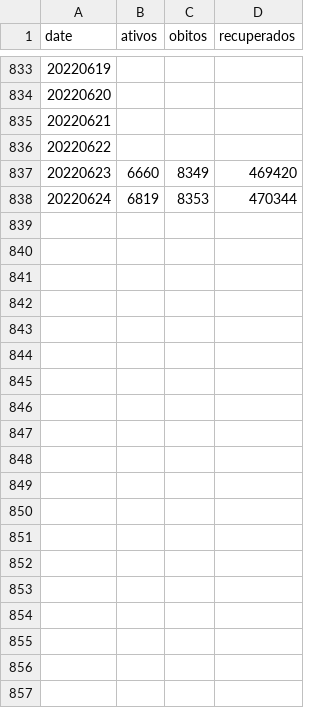
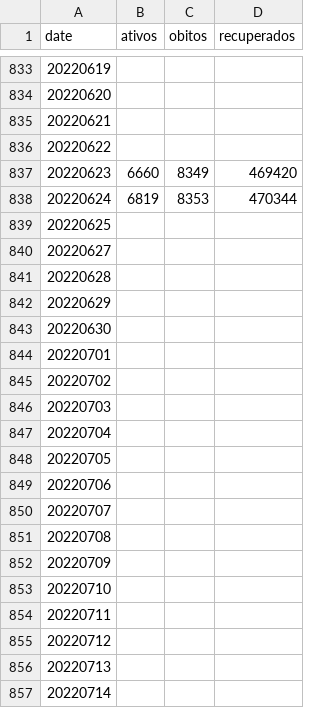
Before and after one commit to eliaskrainski/covid19misc, a CSV file: data/boletinsSMCuritiba.csv, drawn as a sheet; only a part is shown, gaps mark what is left out; the diff covers the shown part only; the diff names each change by its address in the sheet, - before the commit and + after, or states it on an @@ line.

```diff
--- a/data/boletinsSMCuritiba.csv
+++ b/data/boletinsSMCuritiba.csv
+row 839: 20220625
+row 840: 20220627
+row 841: 20220628
+row 842: 20220629
+row 843: 20220630
+row 844: 20220701
+row 845: 20220702
+row 846: 20220703
+row 847: 20220704
+row 848: 20220705
+row 849: 20220706
+row 850: 20220707
+row 851: 20220708
+row 852: 20220709
+row 853: 20220710
+row 854: 20220711
+row 855: 20220712
+row 856: 20220713
+row 857: 20220714
```
Also changed, not shown: 9 added rows elsewhere in this file, 2 other files.
